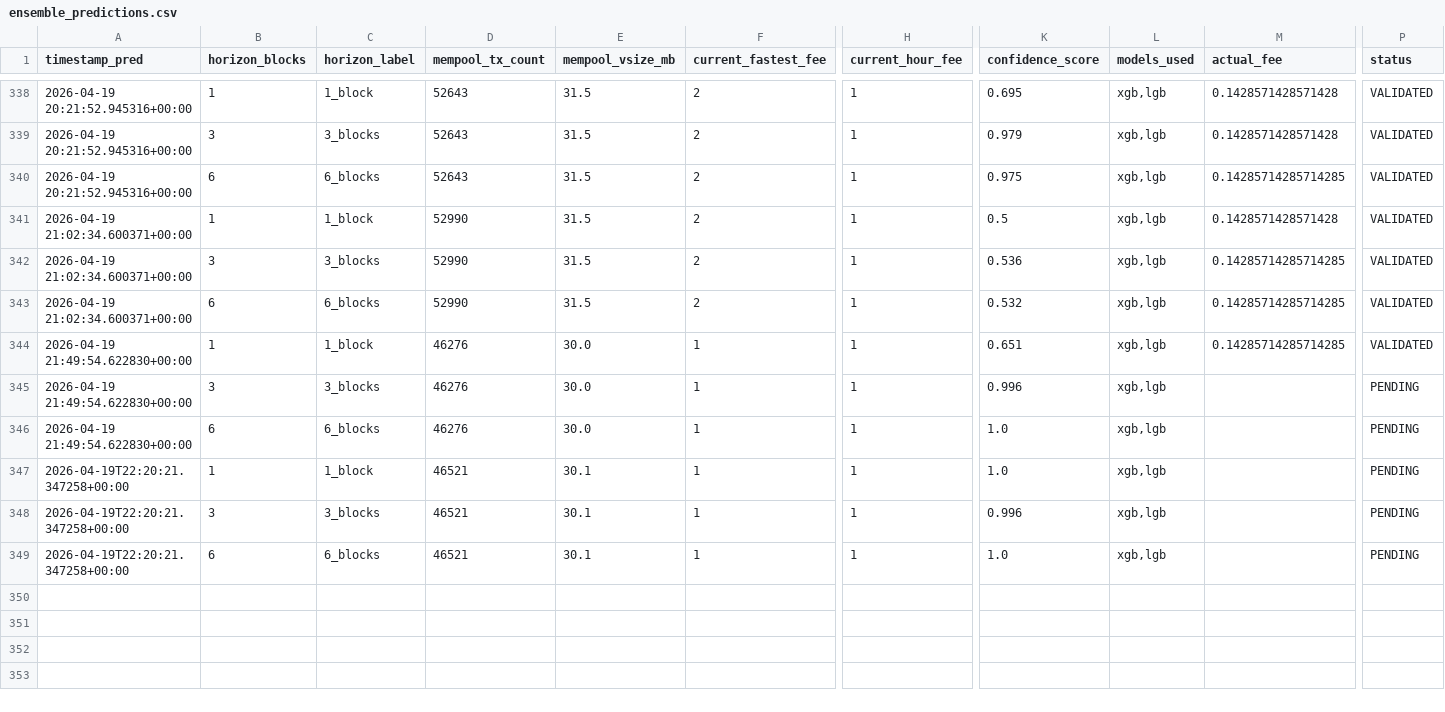
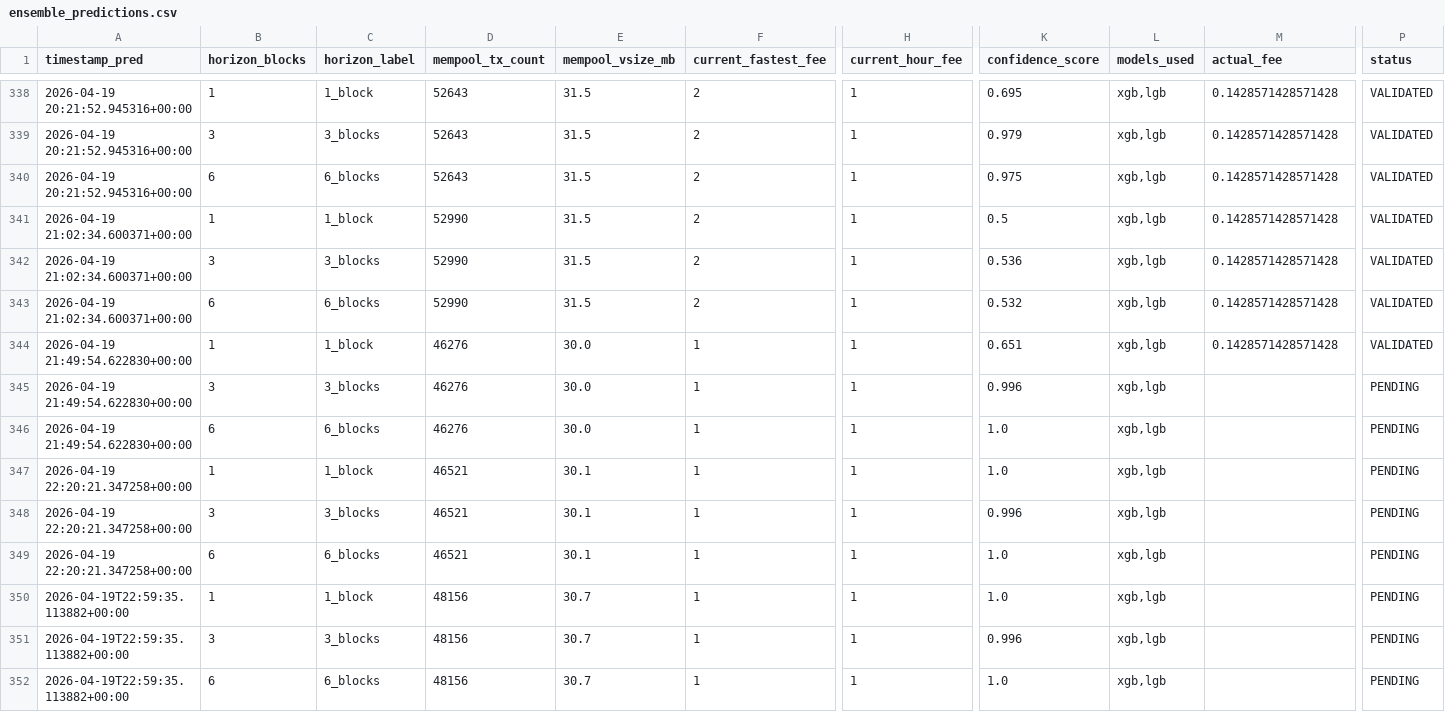
Before and after one commit to CUBOPLUS-BTC/bitcoin-mempool-fee-predictor, a CSV file: predictions/ensemble_predictions.csv, drawn as a sheet; only a part is shown, gaps mark what is left out; rows hold the shown columns only; the diff names each change by its address in the sheet, - before the commit and + after, or states it on an @@ line.

```diff
--- a/predictions/ensemble_predictions.csv
+++ b/predictions/ensemble_predictions.csv
-M340 (actual_fee): 0.14285714285714285
+M340 (actual_fee): 0.1428571428571428
-M342:M344 (actual_fee): 0.14285714285714285
+M342:M344 (actual_fee): 0.1428571428571428
-A347:A349 (timestamp_pred): 2026-04-19T22:20:21.347258+00:00
+A347:A349 (timestamp_pred): 2026-04-19 22:20:21.347258+00:00
+row 350: 2026-04-19T22:59:35.113882+00:00 | 1 | 1_block | 48156 | 30.7 | 1 | 1 | 1.0 | xgb,lgb |  | PENDING
+row 351: 2026-04-19T22:59:35.113882+00:00 | 3 | 3_blocks | 48156 | 30.7 | 1 | 1 | 0.996 | xgb,lgb |  | PENDING
+row 352: 2026-04-19T22:59:35.113882+00:00 | 6 | 6_blocks | 48156 | 30.7 | 1 | 1 | 1.0 | xgb,lgb |  | PENDING
```
